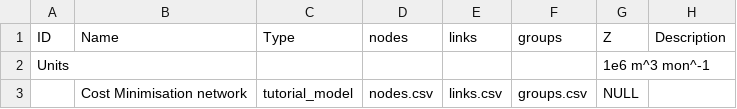
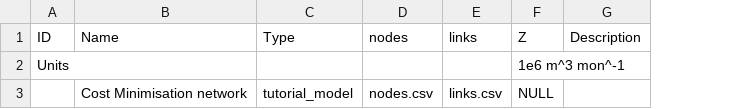
Before and after one commit to UMWRG/demos, a CSV file: data/CostMinimisationDemo/network.csv, drawn as a sheet; the diff names each change by its address in the sheet, - before the commit and + after, or states it on an @@ line.

Commit message:
Update the run scripts with correct references to templates and fix the demo 2 network csv file.

```diff
--- a/data/CostMinimisationDemo/network.csv
+++ b/data/CostMinimisationDemo/network.csv
-column F (groups), row 3: groups.csv
```
Also changed, not shown: 3 other files.
